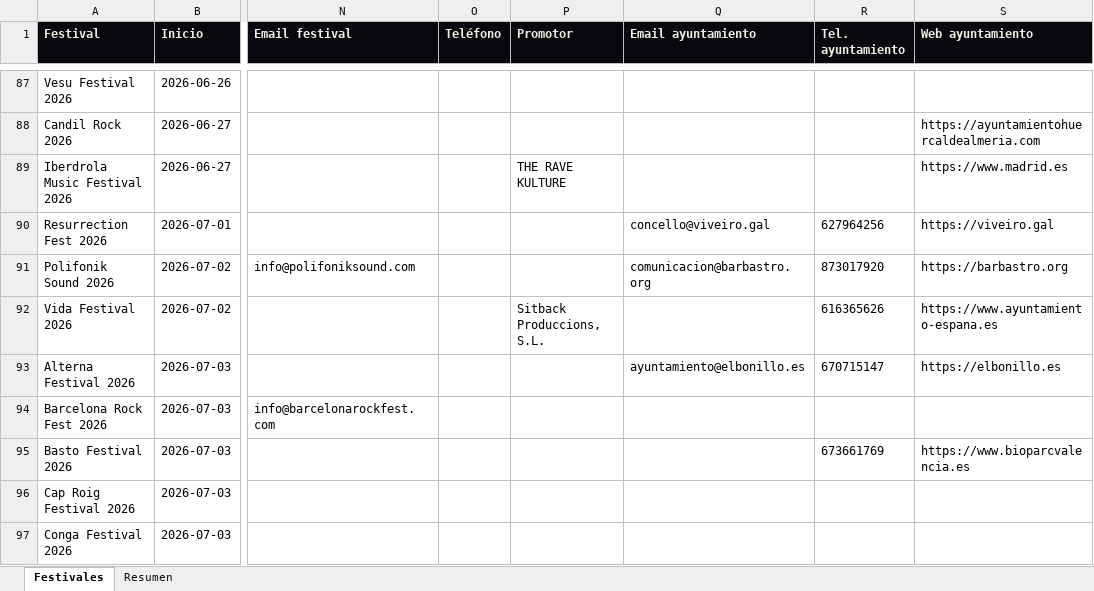
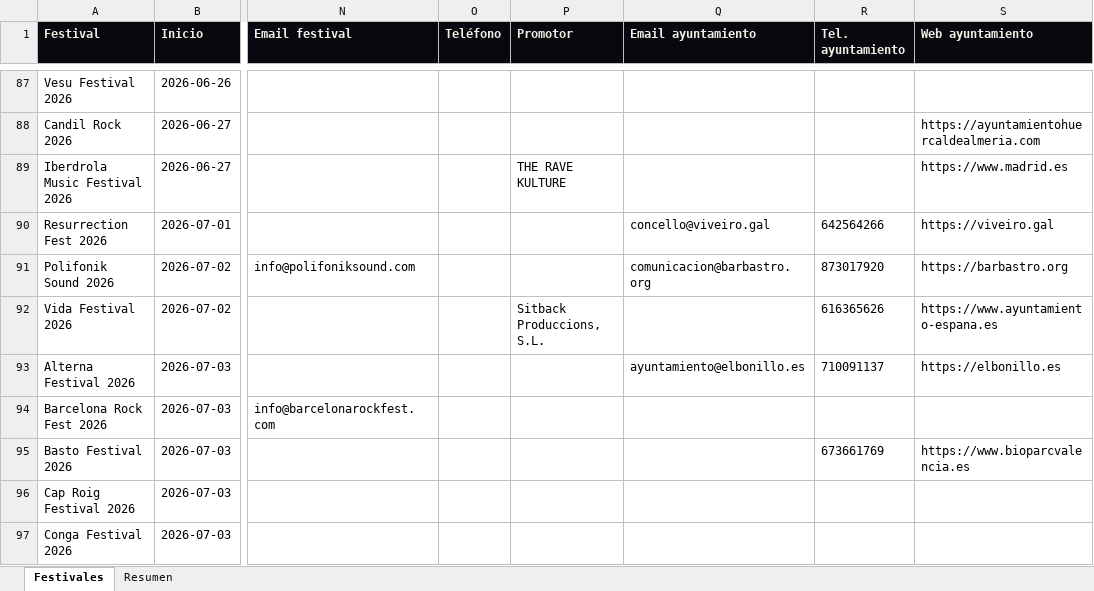
Before and after one commit to magodago/radar-rabat, an Excel workbook: data/festivales.xlsx, sheet Festivales, drawn as a sheet; only a part is shown, gaps mark what is left out; values as stored, in another font and other column widths than the file's, no borders; the diff covers the shown part only; the diff names each change by its address in the sheet, - before the commit and + after, or states it on an @@ line.

```diff
--- a/data/festivales.xlsx (sheet Festivales)
+++ b/data/festivales.xlsx (sheet Festivales)
-R90 (Tel. ayuntamiento): 627964256
+R90 (Tel. ayuntamiento): 642564266
-R93 (Tel. ayuntamiento): 670715147
+R93 (Tel. ayuntamiento): 710091137
```
Also changed, not shown: 16 edited cells elsewhere in this sheet, sheet Resumen, 5 other files.
